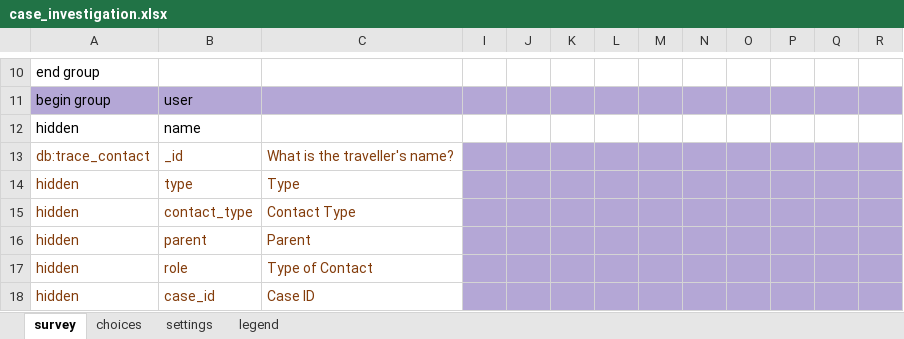
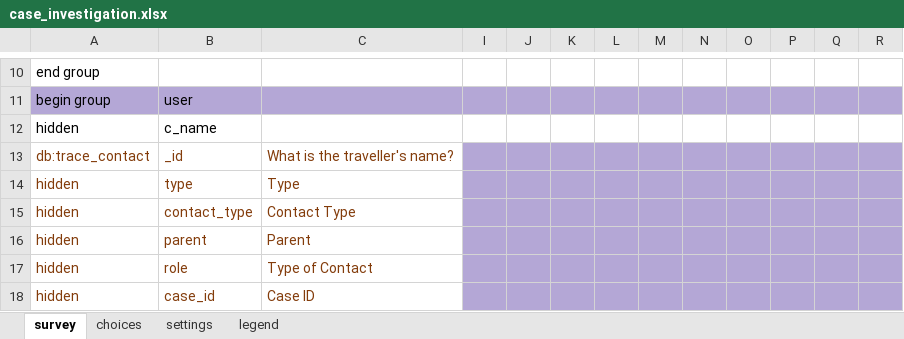
Before and after one commit to oyierp/Bodaboda_Test, an Excel workbook: config-boda-moh-ke-master/forms/app/case_investigation.xlsx, sheet survey, drawn as a sheet; only a part is shown, gaps mark what is left out; values as stored, in another font and other column widths than the file's, no borders; conditional formats not drawn; the diff names each change by its address in the sheet, - before the commit and + after, or states it on an @@ line.

Commit message:
Add files via upload

```diff
--- a/config-boda-moh-ke-master/forms/app/case_investigation.xlsx (sheet survey)
+++ b/config-boda-moh-ke-master/forms/app/case_investigation.xlsx (sheet survey)
-B12: name
+B12: c_name
```
